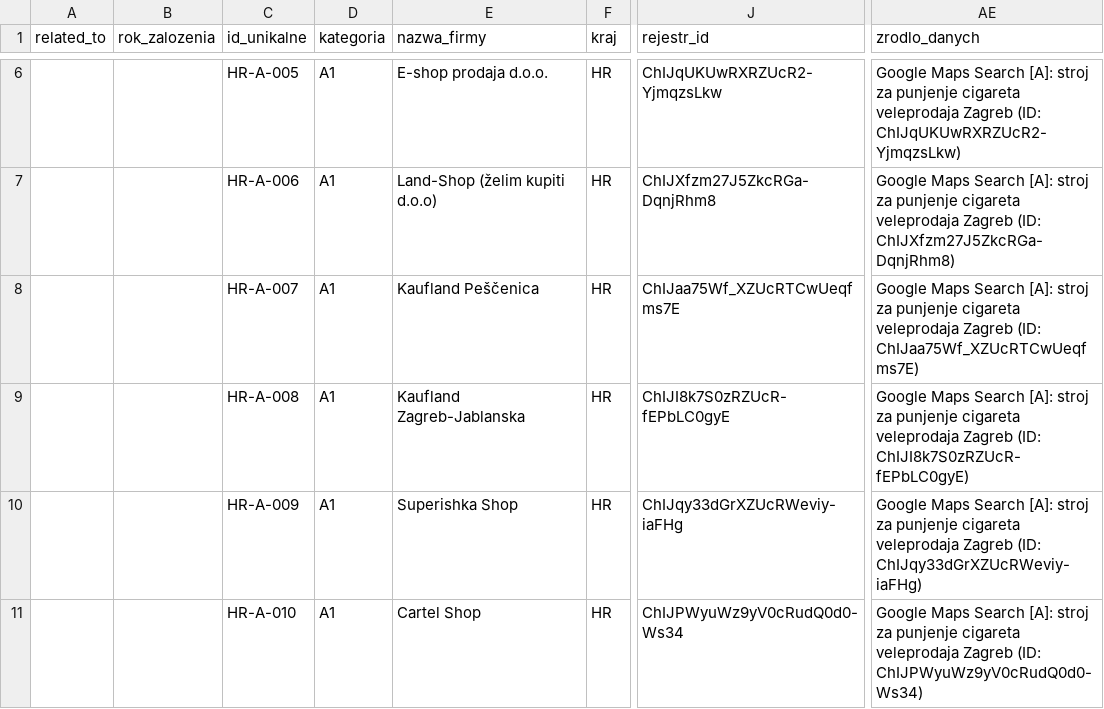
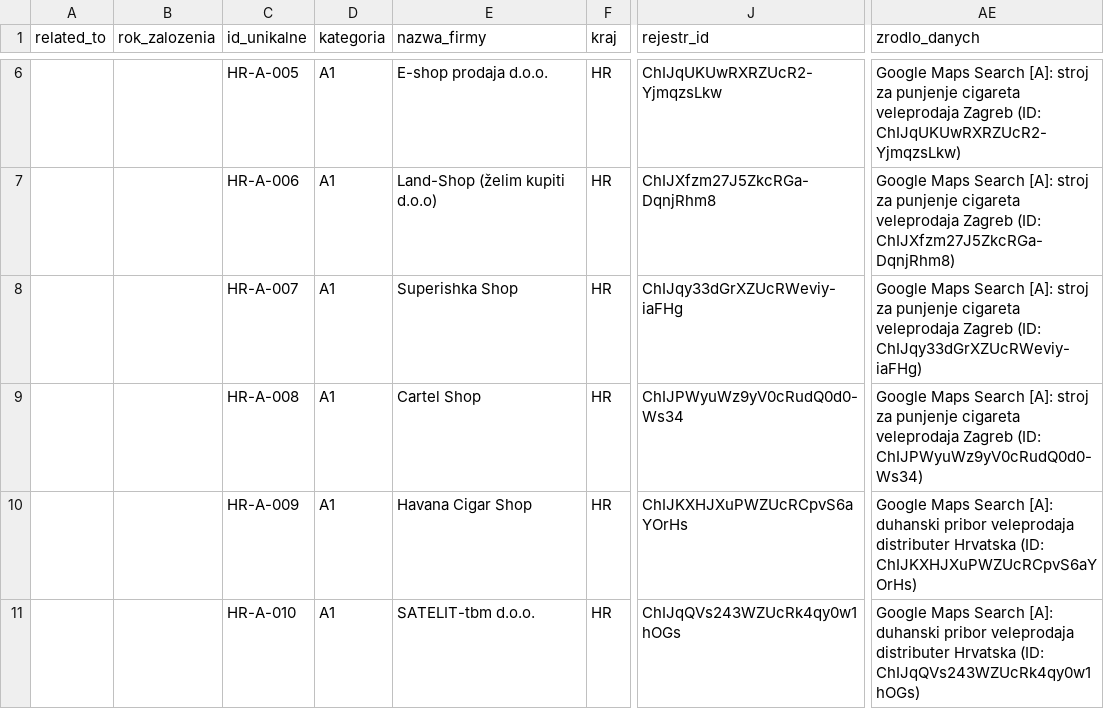
Before and after one commit to ng-net/billszuka, a CSV file: data/Chorwacja/catalog-A-HR.csv, drawn as a sheet; only a part is shown, gaps mark what is left out; the diff covers the shown part only; the diff names each change by its address in the sheet, - before the commit and + after, or states it on an @@ line.

```diff
--- a/data/Chorwacja/catalog-A-HR.csv
+++ b/data/Chorwacja/catalog-A-HR.csv
-E8 (nazwa_firmy): Kaufland Peščenica
+E8 (nazwa_firmy): Superishka Shop
-J8 (rejestr_id): ChIJaa75Wf_XZUcRTCwUeqfms7E
+J8 (rejestr_id): ChIJqy33dGrXZUcRWeviy-iaFHg
-AE8 (zrodlo_danych): …Zagreb (ID: ChIJaa75Wf_XZUcRTCwUeqfms7E)
+AE8 (zrodlo_danych): …Zagreb (ID: ChIJqy33dGrXZUcRWeviy-iaFHg)
-E9 (nazwa_firmy): Kaufland Zagreb-Jablanska
+E9 (nazwa_firmy): Cartel Shop
-J9 (rejestr_id): ChIJI8k7S0zRZUcR-fEPbLC0gyE
+J9 (rejestr_id): ChIJPWyuWz9yV0cRudQ0d0-Ws34
-AE9 (zrodlo_danych): …Zagreb (ID: ChIJI8k7S0zRZUcR-fEPbLC0gyE)
+AE9 (zrodlo_danych): …Zagreb (ID: ChIJPWyuWz9yV0cRudQ0d0-Ws34)
-E10 (nazwa_firmy): Superishka Shop
+E10 (nazwa_firmy): Havana Cigar Shop
-J10 (rejestr_id): ChIJqy33dGrXZUcRWeviy-iaFHg
+J10 (rejestr_id): ChIJKXHJXuPWZUcRCpvS6aYOrHs
-AE10 (zrodlo_danych): …Search [A]: stroj za punjenje cigareta veleprodaja Zagreb (ID: ChIJqy33dGrXZUcRWeviy-iaFHg)
+AE10 (zrodlo_danych): …Search [A]: duhanski pribor veleprodaja distributer Hrvatska (ID: ChIJKXHJXuPWZUcRCpvS6aYOrHs)
-E11 (nazwa_firmy): Cartel Shop
+E11 (nazwa_firmy): SATELIT-tbm d.o.o.
-J11 (rejestr_id): ChIJPWyuWz9yV0cRudQ0d0-Ws34
+J11 (rejestr_id): ChIJqQVs243WZUcRk4qy0w1hOGs
-AE11 (zrodlo_danych): …Search [A]: stroj za punjenje cigareta veleprodaja Zagreb (ID: ChIJPWyuWz9yV0cRudQ0d0-Ws34)
+AE11 (zrodlo_danych): …Search [A]: duhanski pribor veleprodaja distributer Hrvatska (ID: ChIJqQVs243WZUcRk4qy0w1hOGs)
```
Also changed, not shown: 9 removed rows and 9 edited cells elsewhere in this file, data/Bułgaria/catalog-A-BG.csv, data/Estonia/catalog-B-EE.csv, 32 other files.
